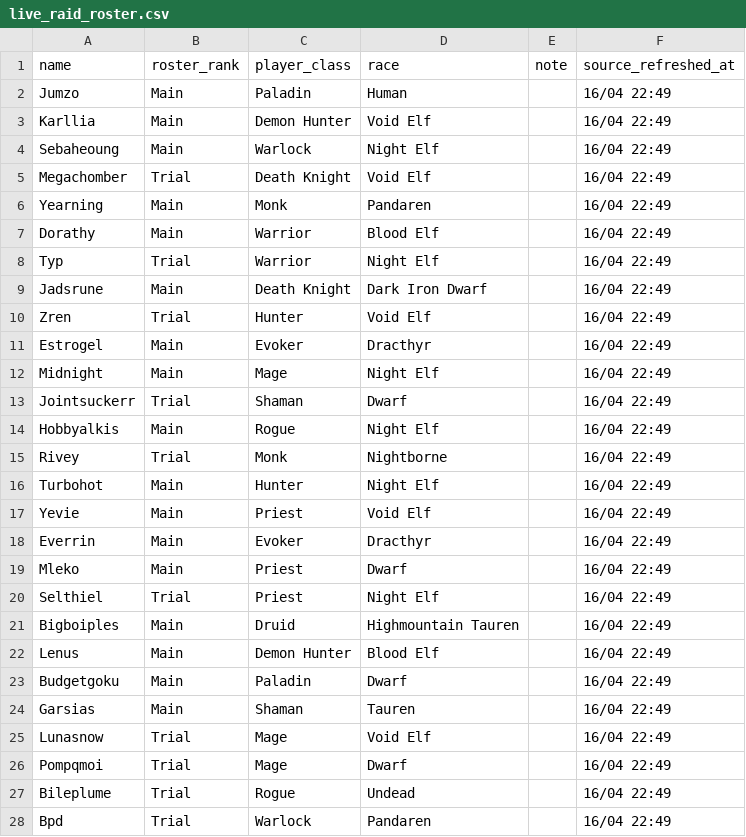
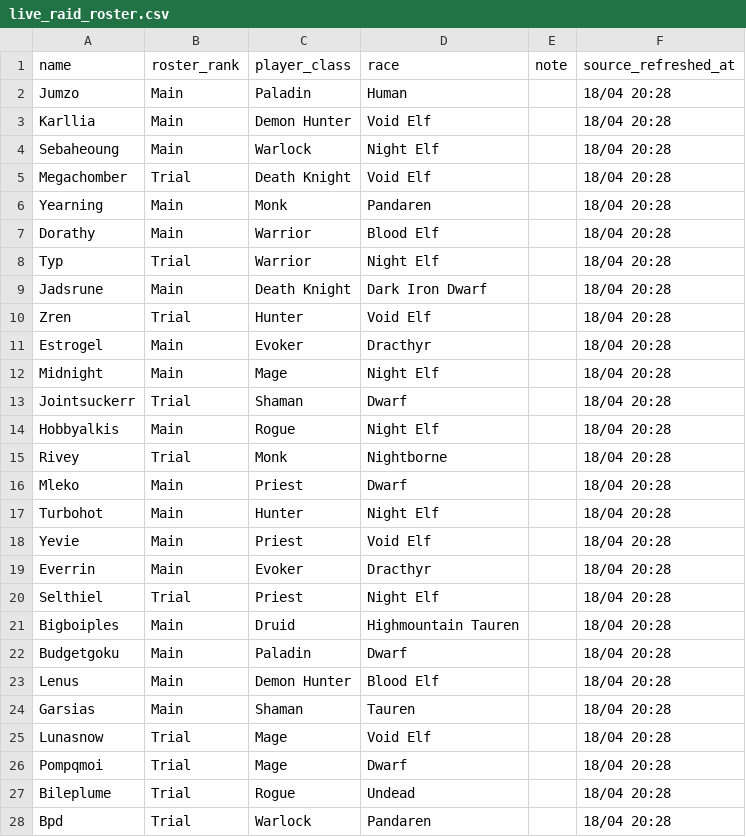
Before and after one commit to richmulvany/sc-warcraftlogs-analytics, a CSV file: frontend/public/data/live_raid_roster.csv, drawn as a sheet; only a part is shown; the diff covers the shown part only.

```diff
--- a/frontend/public/data/live_raid_roster.csv
+++ b/frontend/public/data/live_raid_roster.csv
@@ -1,28 +1,28 @@
 name,roster_rank,player_class,race,note,source_refreshed_at
-Jumzo,Main,Paladin,Human,,16/04 22:49
-Karllia,Main,Demon Hunter,Void Elf,,16/04 22:49
-Sebaheoung,Main,Warlock,Night Elf,,16/04 22:49
-Megachomber,Trial,Death Knight,Void Elf,,16/04 22:49
-Yearning,Main,Monk,Pandaren,,16/04 22:49
-Dorathy,Main,Warrior,Blood Elf,,16/04 22:49
-Typ,Trial,Warrior,Night Elf,,16/04 22:49
-Jadsrune,Main,Death Knight,Dark Iron Dwarf,,16/04 22:49
-Zren,Trial,Hunter,Void Elf,,16/04 22:49
-Estrogel,Main,Evoker,Dracthyr,,16/04 22:49
-Midnight,Main,Mage,Night Elf,,16/04 22:49
-Jointsuckerr,Trial,Shaman,Dwarf,,16/04 22:49
-Hobbyalkis,Main,Rogue,Night Elf,,16/04 22:49
-Rivey,Trial,Monk,Nightborne,,16/04 22:49
-Turbohot,Main,Hunter,Night Elf,,16/04 22:49
-Yevie,Main,Priest,Void Elf,,16/04 22:49
-Everrin,Main,Evoker,Dracthyr,,16/04 22:49
-Mleko,Main,Priest,Dwarf,,16/04 22:49
-Selthiel,Trial,Priest,Night Elf,,16/04 22:49
-Bigboiples,Main,Druid,Highmountain Tauren,,16/04 22:49
-Lenus,Main,Demon Hunter,Blood Elf,,16/04 22:49
-Budgetgoku,Main,Paladin,Dwarf,,16/04 22:49
-Garsias,Main,Shaman,Tauren,,16/04 22:49
-Lunasnow,Trial,Mage,Void Elf,,16/04 22:49
-Pompqmoi,Trial,Mage,Dwarf,,16/04 22:49
-Bileplume,Trial,Rogue,Undead,,16/04 22:49
-Bpd,Trial,Warlock,Pandaren,,16/04 22:49
+Jumzo,Main,Paladin,Human,,18/04 20:28
+Karllia,Main,Demon Hunter,Void Elf,,18/04 20:28
+Sebaheoung,Main,Warlock,Night Elf,,18/04 20:28
+Megachomber,Trial,Death Knight,Void Elf,,18/04 20:28
+Yearning,Main,Monk,Pandaren,,18/04 20:28
+Dorathy,Main,Warrior,Blood Elf,,18/04 20:28
+Typ,Trial,Warrior,Night Elf,,18/04 20:28
+Jadsrune,Main,Death Knight,Dark Iron Dwarf,,18/04 20:28
+Zren,Trial,Hunter,Void Elf,,18/04 20:28
+Estrogel,Main,Evoker,Dracthyr,,18/04 20:28
+Midnight,Main,Mage,Night Elf,,18/04 20:28
+Jointsuckerr,Trial,Shaman,Dwarf,,18/04 20:28
+Hobbyalkis,Main,Rogue,Night Elf,,18/04 20:28
+Rivey,Trial,Monk,Nightborne,,18/04 20:28
+Mleko,Main,Priest,Dwarf,,18/04 20:28
+Turbohot,Main,Hunter,Night Elf,,18/04 20:28
+Yevie,Main,Priest,Void Elf,,18/04 20:28
+Everrin,Main,Evoker,Dracthyr,,18/04 20:28
+Selthiel,Trial,Priest,Night Elf,,18/04 20:28
+Bigboiples,Main,Druid,Highmountain Tauren,,18/04 20:28
+Budgetgoku,Main,Paladin,Dwarf,,18/04 20:28
+Lenus,Main,Demon Hunter,Blood Elf,,18/04 20:28
+Garsias,Main,Shaman,Tauren,,18/04 20:28
+Lunasnow,Trial,Mage,Void Elf,,18/04 20:28
+Pompqmoi,Trial,Mage,Dwarf,,18/04 20:28
+Bileplume,Trial,Rogue,Undead,,18/04 20:28
+Bpd,Trial,Warlock,Pandaren,,18/04 20:28
```
Also changed, not shown: 2 edited cells elsewhere in this file, frontend/public/data/guild_zone_ranks.csv, frontend/public/data/player_raid_achievements.csv, 14 other files.
